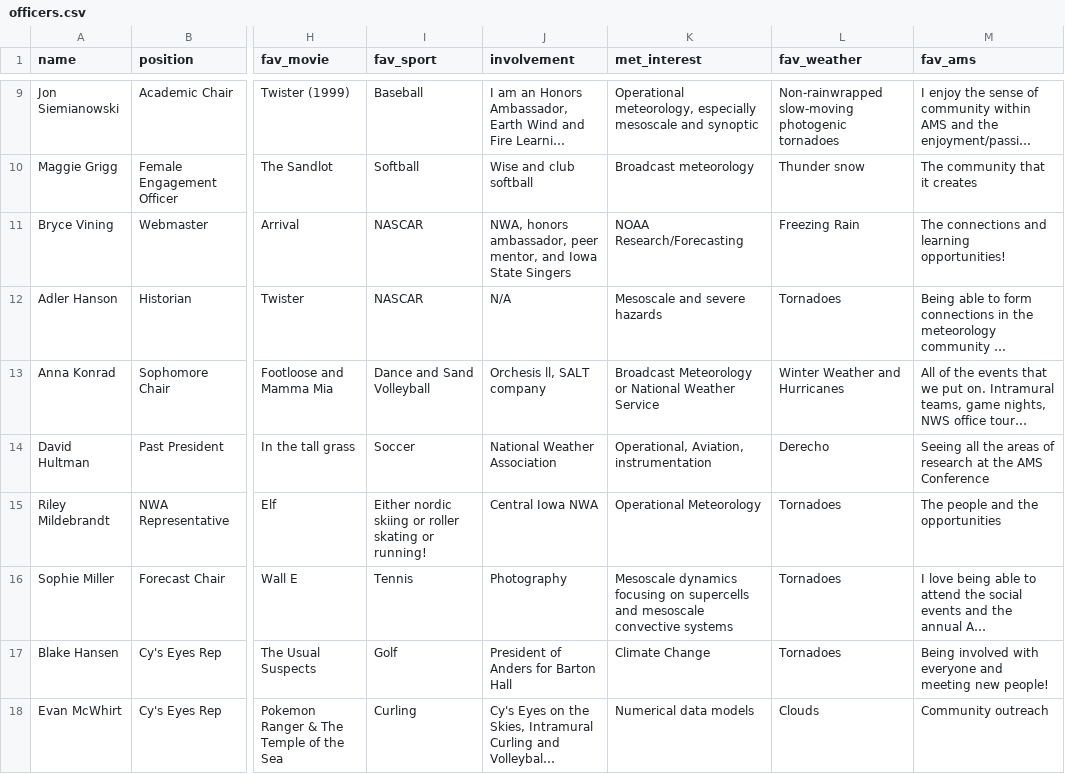
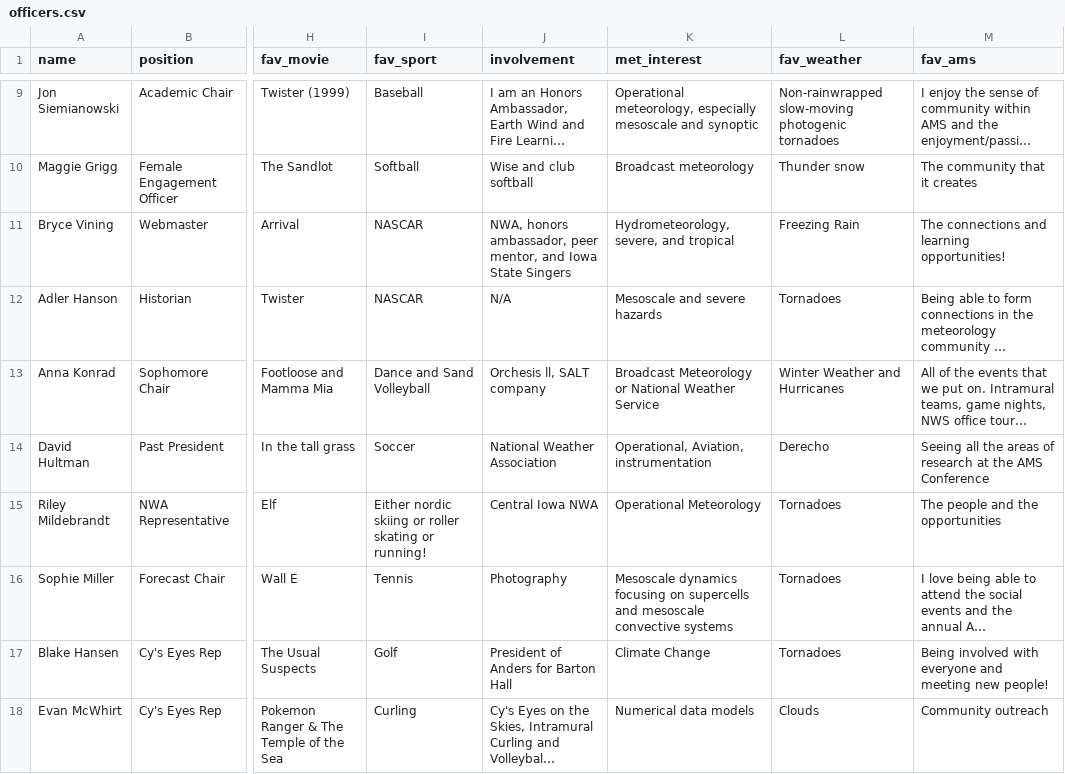
Before and after one commit to isuams/isuams, a CSV file: _data/officers.csv, drawn as a sheet; only a part is shown, gaps mark what is left out; long unchanged cells end in …; the diff names each change by its address in the sheet, - before the commit and + after, or states it on an @@ line.

Commit message:
Update officers.csv

```diff
--- a/_data/officers.csv
+++ b/_data/officers.csv
-K11 (met_interest): NOAA Research/Forecasting
+K11 (met_interest): Hydrometeorology, severe, and tropical
```
